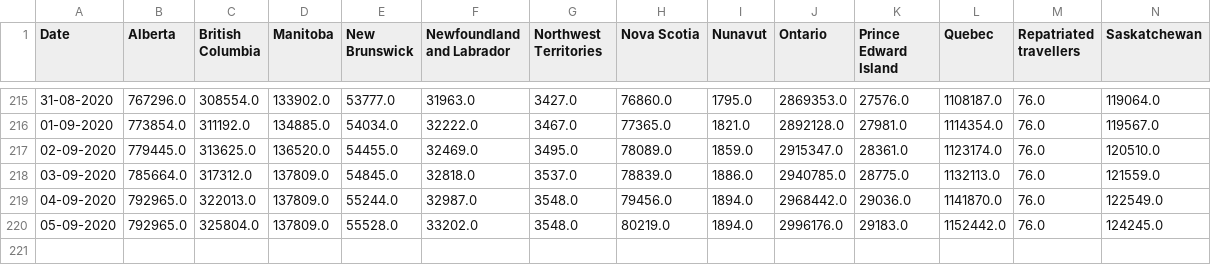
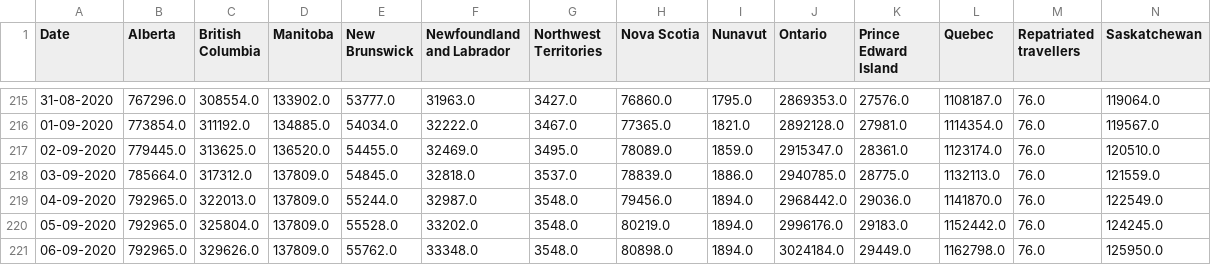
Before and after one commit to trajanikant/Global-Covid19, a CSV file: Canada/Canada_States_Tests_Cumulative.csv, drawn as a sheet; only a part is shown, gaps mark what is left out; rows hold the shown columns only; the diff names each change by its address in the sheet, - before the commit and + after, or states it on an @@ line.

```diff
--- a/Canada/Canada_States_Tests_Cumulative.csv
+++ b/Canada/Canada_States_Tests_Cumulative.csv
+row 221: 06-09-2020 | 792965.0 | 329626.0 | 137809.0 | 55762.0 | 33348.0 | 3548.0 | 80898.0 | 1894.0 | 3024184.0 | 29449.0 | 1162798.0 | 76.0 | 125950.0
```
Also changed, not shown: 0. World/World_Cumulative_Cases.csv, 0. World/World_Cumulative_Deaths.csv, 13 other files.
